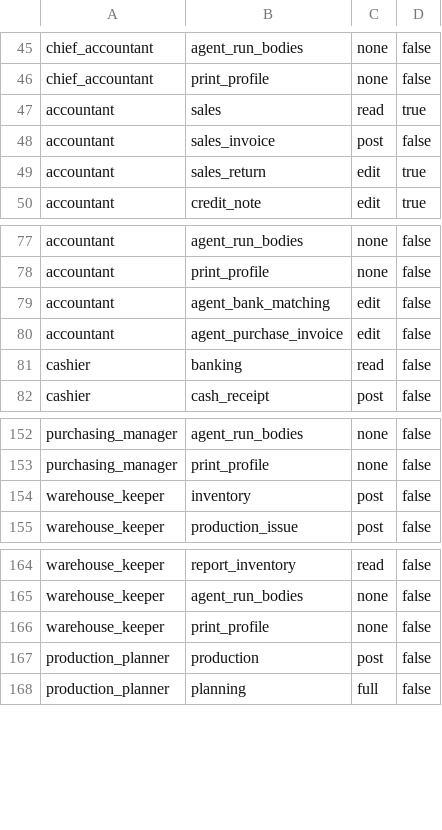
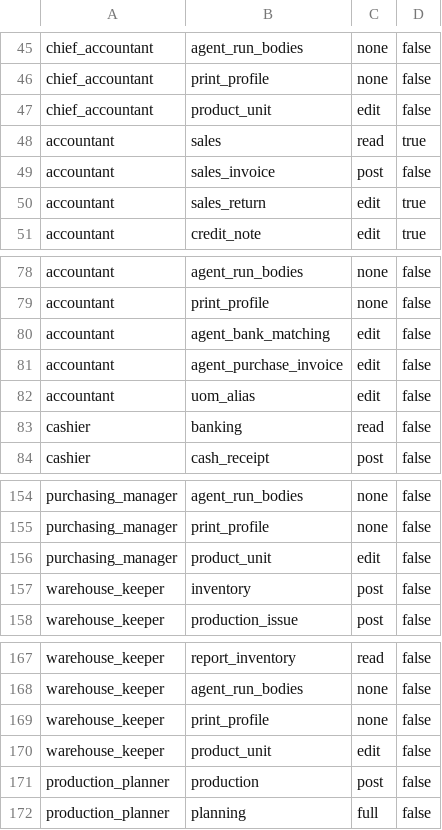
Before and after one commit to AnGaudium/ERPMe, a CSV file: docs/catalogs/role-template-levels.csv, drawn as a sheet; only a part is shown, gaps mark what is left out.

```diff
--- a/docs/catalogs/role-template-levels.csv
+++ b/docs/catalogs/role-template-levels.csv
@@ -46,2 +46,3 @@ chief_accountant,agent_run_bodies,none,false
 chief_accountant,print_profile,none,false
+chief_accountant,product_unit,edit,false
 accountant,sales,read,true
@@ -80,2 +81,3 @@ accountant,agent_bank_matching,edit,false
 accountant,agent_purchase_invoice,edit,false
+accountant,uom_alias,edit,false
 cashier,banking,read,false
@@ -153,2 +155,3 @@ purchasing_manager,agent_run_bodies,none,false
 purchasing_manager,print_profile,none,false
+purchasing_manager,product_unit,edit,false
 warehouse_keeper,inventory,post,false
@@ -166,2 +169,3 @@ warehouse_keeper,agent_run_bodies,none,false
 warehouse_keeper,print_profile,none,false
+warehouse_keeper,product_unit,edit,false
 production_planner,production,post,false
```
Also changed, not shown: docs/catalogs/authorization-areas.csv, docs/catalogs/movement-types.csv, 13 other files.
